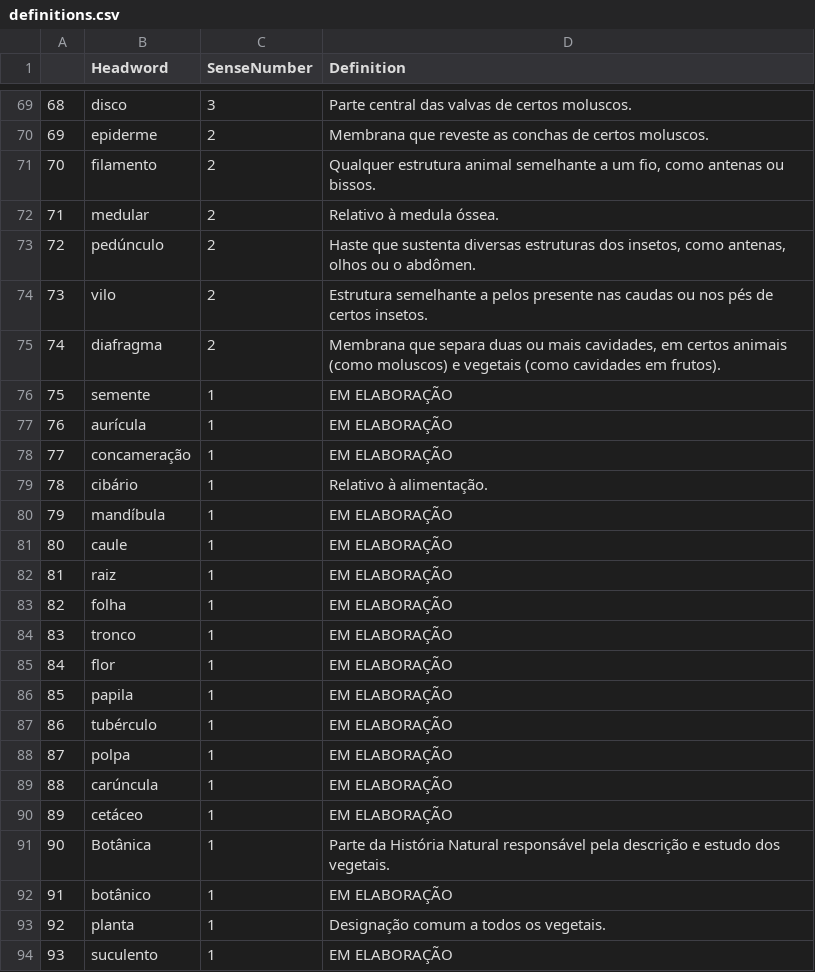
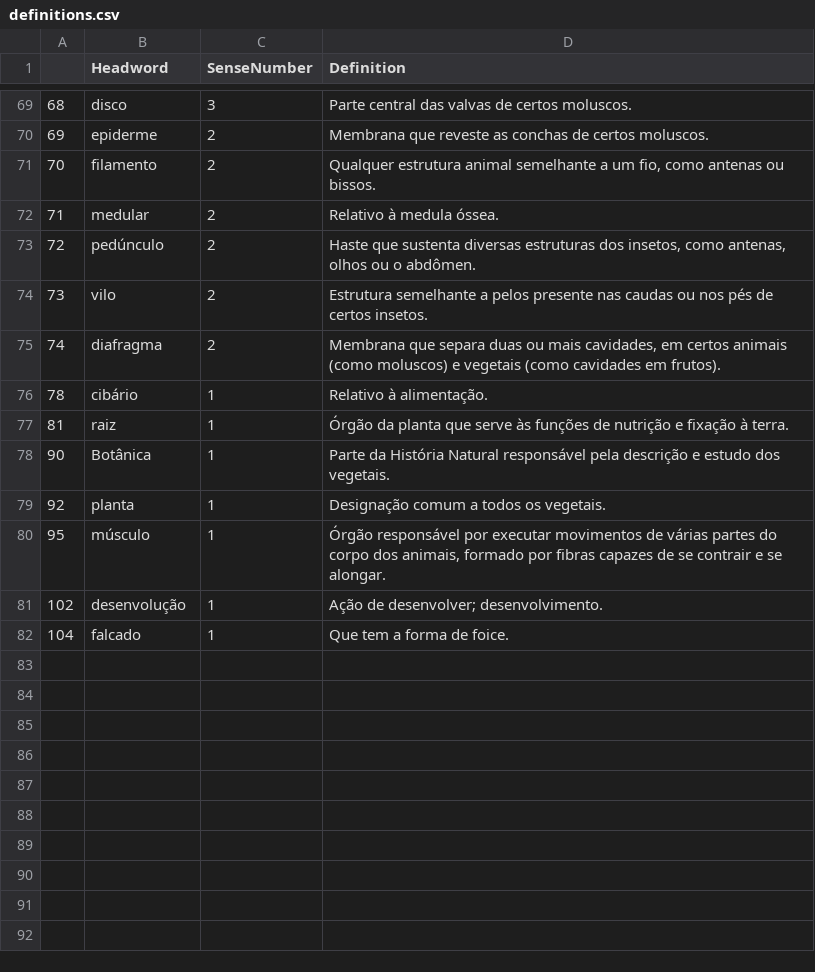
Before and after one commit to brunomaroneze/dicbio, a CSV file: data/definitions.csv, drawn as a sheet; only a part is shown, gaps mark what is left out; the shorter side is filled out with more unchanged rows; the diff covers the shown part only.

```diff
--- a/data/definitions.csv
+++ b/data/definitions.csv
@@ -75,20 +75,5 @@
 74,diafragma,2,"Membrana que separa duas ou mais cavidades, em certos animais (como moluscos) e vegetais (como cavidades em frutos)."
-75,semente,1,EM ELABORAÇÃO
-76,aurícula,1,EM ELABORAÇÃO
-77,concameração,1,EM ELABORAÇÃO
 78,cibário,1,Relativo à alimentação.
-79,mandíbula,1,EM ELABORAÇÃO
-80,caule,1,EM ELABORAÇÃO
-81,raiz,1,EM ELABORAÇÃO
-82,folha,1,EM ELABORAÇÃO
-83,tronco,1,EM ELABORAÇÃO
-84,flor,1,EM ELABORAÇÃO
-85,papila,1,EM ELABORAÇÃO
-86,tubérculo,1,EM ELABORAÇÃO
-87,polpa,1,EM ELABORAÇÃO
-88,carúncula,1,EM ELABORAÇÃO
-89,cetáceo,1,EM ELABORAÇÃO
+81,raiz,1,Órgão da planta que serve às funções de nutrição e fixação à terra.
 90,Botânica,1,Parte da História Natural responsável pela descrição e estudo dos vegetais.
-91,botânico,1,EM ELABORAÇÃO
 92,planta,1,Designação comum a todos os vegetais.
-93,suculento,1,EM ELABORAÇÃO
```
Also changed, not shown: 8 removed rows elsewhere in this file, data/DadosDoDicionario.csv, 5 other files.
